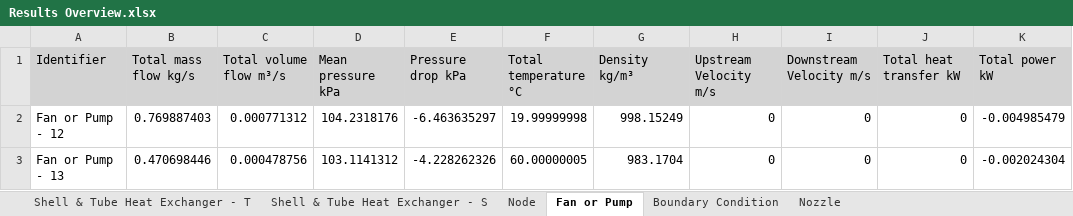
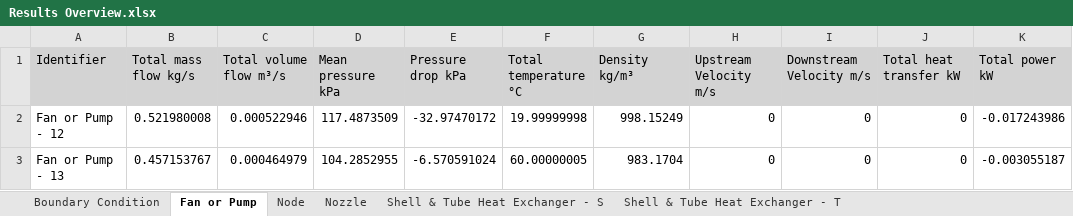
Before and after one commit to hf360F/GA3, an Excel workbook: ga3_project/Tasks/IPS.XcelReporting/Results Overview/Results Overview.xlsx, sheet Fan or Pump, drawn as a sheet; values as stored, in another font and other column widths than the file's, no borders; the diff names each change by its address in the sheet, - before the commit and + after, or states it on an @@ line.

```diff
--- a/ga3_project/Tasks/IPS.XcelReporting/Results Overview/Results Overview.xlsx (sheet Fan or Pump)
+++ b/ga3_project/Tasks/IPS.XcelReporting/Results Overview/Results Overview.xlsx (sheet Fan or Pump)
@@ sheet tab order changed: Boundary Condition | Fan or Pump | Node | Nozzle | Shell & Tube Heat Exchanger - S | Shell & Tube Heat Exchanger - T @@
-B2 (Total mass flow kg/s): 0.769887403
+B2 (Total mass flow kg/s): 0.521980008
-C2 (Total volume flow m³/s): 0.000771312
+C2 (Total volume flow m³/s): 0.000522946
-D2 (Mean pressure kPa): 104.2318176
+D2 (Mean pressure kPa): 117.4873509
-E2 (Pressure drop kPa): -6.463635297
+E2 (Pressure drop kPa): -32.97470172
-K2 (Total power kW): -0.004985479
+K2 (Total power kW): -0.017243986
-B3 (Total mass flow kg/s): 0.470698446
+B3 (Total mass flow kg/s): 0.457153767
-C3 (Total volume flow m³/s): 0.000478756
+C3 (Total volume flow m³/s): 0.000464979
-D3 (Mean pressure kPa): 103.1141312
+D3 (Mean pressure kPa): 104.2852955
-E3 (Pressure drop kPa): -4.228262326
+E3 (Pressure drop kPa): -6.570591024
-K3 (Total power kW): -0.002024304
+K3 (Total power kW): -0.003055187
```
Also changed, not shown: sheet Nozzle, sheet Node, sheet Shell & Tube Heat Exchanger - T, sheet Shell & Tube Heat Exchanger - S, sheet Boundary Condition, 8 other files.
